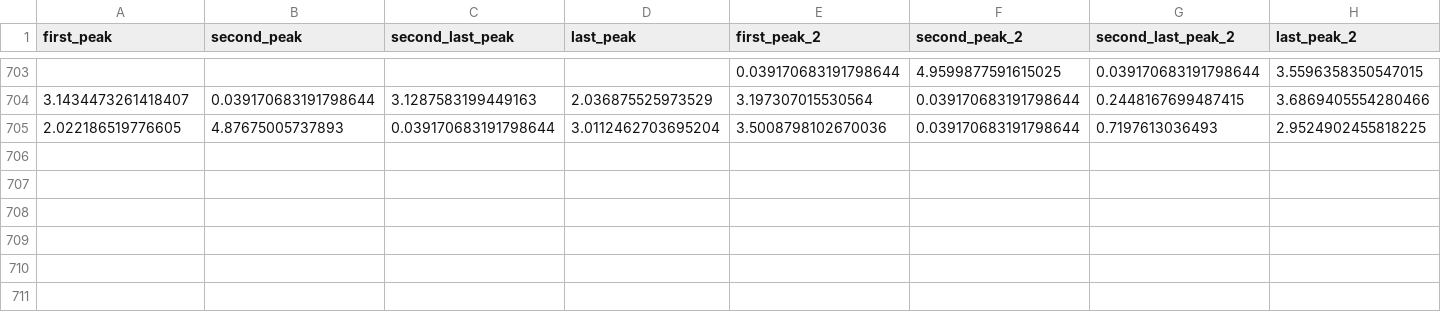
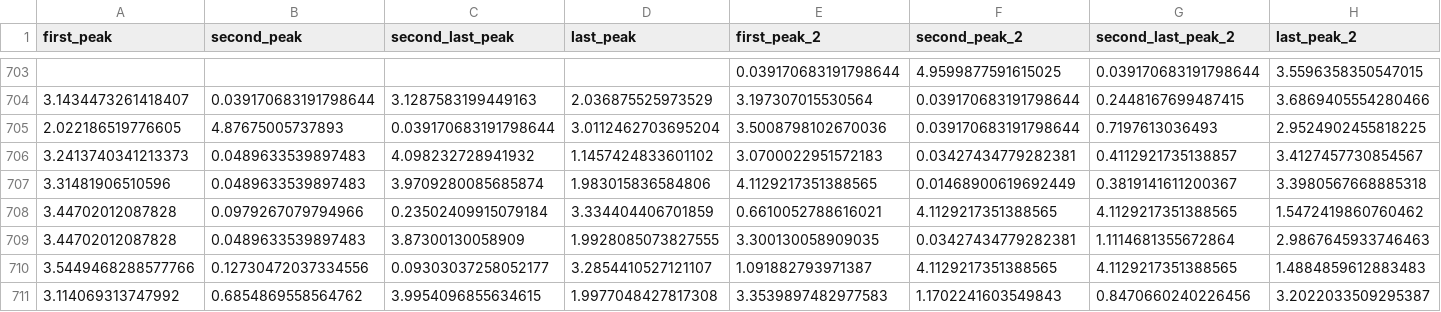
Before and after one commit to PaulKumar33/thesis_work, a CSV file: new_datas_sys2.csv, drawn as a sheet; only a part is shown, gaps mark what is left out; rows hold the shown columns only; the diff names each change by its address in the sheet, - before the commit and + after, or states it on an @@ line.

Commit message:
making changes to the new system model - first attempt

```diff
--- a/new_datas_sys2.csv
+++ b/new_datas_sys2.csv
+row 706: 3.2413740341213373 | 0.0489633539897483 | 4.098232728941932 | 1.1457424833601102 | 3.0700022951572183 | 0.03427434779282381 | 0.4112921735138857 | 3.4127457730854567
+row 707: 3.31481906510596 | 0.0489633539897483 | 3.9709280085685874 | 1.983015836584806 | 4.1129217351388565 | 0.01468900619692449 | 0.3819141611200367 | 3.3980567668885318
+row 708: 3.44702012087828 | 0.0979267079794966 | 0.23502409915079184 | 3.334404406701859 | 0.6610052788616021 | 4.1129217351388565 | 4.1129217351388565 | 1.5472419860760462
+row 709: 3.44702012087828 | 0.0489633539897483 | 3.87300130058909 | 1.9928085073827555 | 3.300130058909035 | 0.03427434779282381 | 1.1114681355672864 | 2.9867645933746463
+row 710: 3.5449468288577766 | 0.12730472037334556 | 0.09303037258052177 | 3.2854410527121107 | 1.091882793971387 | 4.1129217351388565 | 4.1129217351388565 | 1.4884859612883483
+row 711: 3.114069313747992 | 0.6854869558564762 | 3.9954096855634615 | 1.9977048427817308 | 3.3539897482977583 | 1.1702241603549843 | 0.8470660240226456 | 3.2022033509295387
```
Also changed, not shown: 2 other files.
